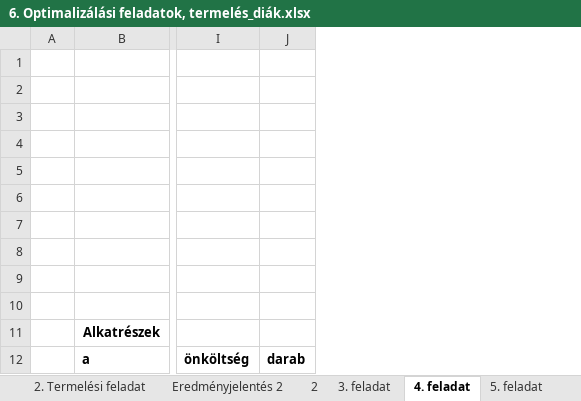
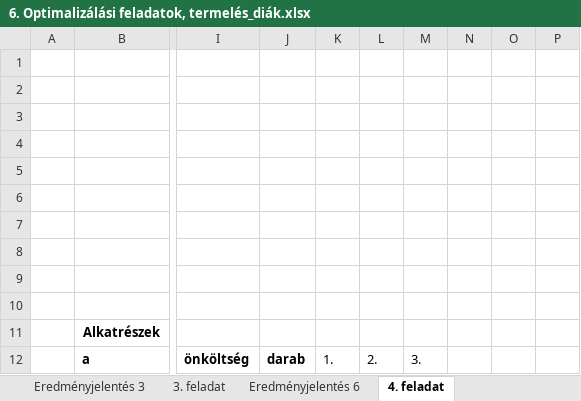
Before and after one commit to yeymeap/ujs, an Excel workbook: tap/gyakorlatok/6. Optimalizálási feladatok, termelés_diák.xlsx, sheet 4. feladat, drawn as a sheet; only a part is shown, gaps mark what is left out; values as stored, in another font and other column widths than the file's, no borders; charts and pictures not drawn; the diff covers the shown part only; the diff names each change by its address in the sheet, - before the commit and + after, or states it on an @@ line.

```diff
--- a/tap/gyakorlatok/6. Optimalizálási feladatok, termelés_diák.xlsx (sheet 4. feladat)
+++ b/tap/gyakorlatok/6. Optimalizálási feladatok, termelés_diák.xlsx (sheet 4. feladat)
+sheet tab: Eredményjelentés 3
+sheet tab: Eredményjelentés 6
+column K, row 12: 1.
+column L, row 12: 2.
+column M, row 12: 3.
+column N, empty
+column O, empty
+column P, empty
```
Also changed, not shown: 9 added rows, 1 removed row and 30 edited cells elsewhere in this sheet, sheet 6. feladat, sheet 5. feladat, sheet 3. feladat, other sheet tabs, formulas that keep their value, 2 other files.
